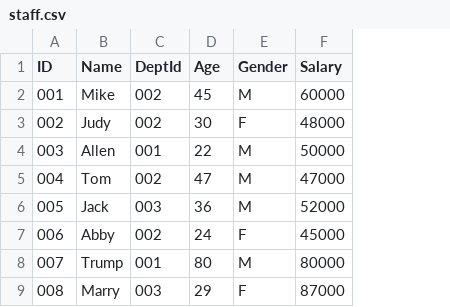
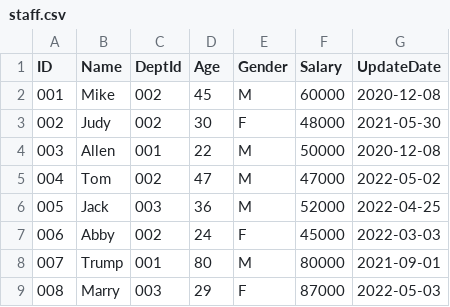
Before and after one commit to uuboyscy/course-datamining, a CSV file: module_10_SQL/staff.csv, drawn as a sheet; the diff names each change by its address in the sheet, - before the commit and + after, or states it on an @@ line.

Commit message:
Update: Module 10

```diff
--- a/module_10_SQL/staff.csv
+++ b/module_10_SQL/staff.csv
+column G (UpdateDate), rows 2-9: 2020-12-08 | 2021-05-30 | 2020-12-08 | 2022-05-02 | 2022-04-25 | 2022-03-03 | 2021-09-01 | 2022-05-03
```
Also changed, not shown: 2 other files.
